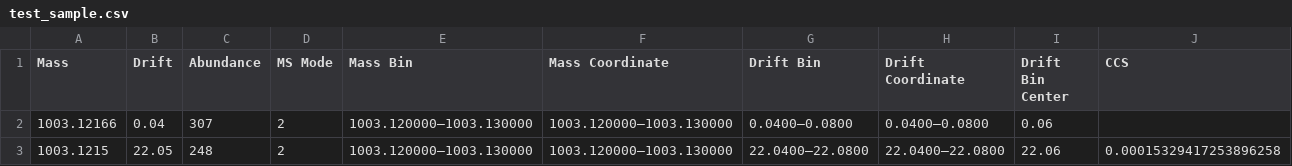
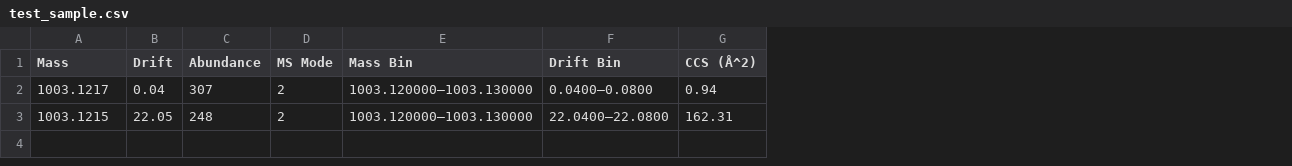
Before and after one commit to greg1d/Visualizer_for_Hamid_Lab, a CSV file: test_sample.csv, drawn as a sheet; removed rows and columns are numbered as before the commit, all else as after; the diff names each change by its address in the sheet, - before the commit and + after, or states it on an @@ line.

```diff
--- a/test_sample.csv
+++ b/test_sample.csv
-column F (Mass Coordinate), rows 2-3: 1003.120000–1003.130000 | 1003.120000–1003.130000
-column H (Drift Coordinate), rows 2-3: 0.0400–0.0800 | 22.0400–22.0800
-column I (Drift Bin Center), rows 2-3: 0.06 | 22.06
-column J (CCS), row 3: 0.00015329417253896258
+column G (CCS (Å^2)), rows 2-3: 0.94 | 162.31
-A2 (Mass): 1003.12166
+A2 (Mass): 1003.1217
```
Also changed, not shown: 2 other files.
